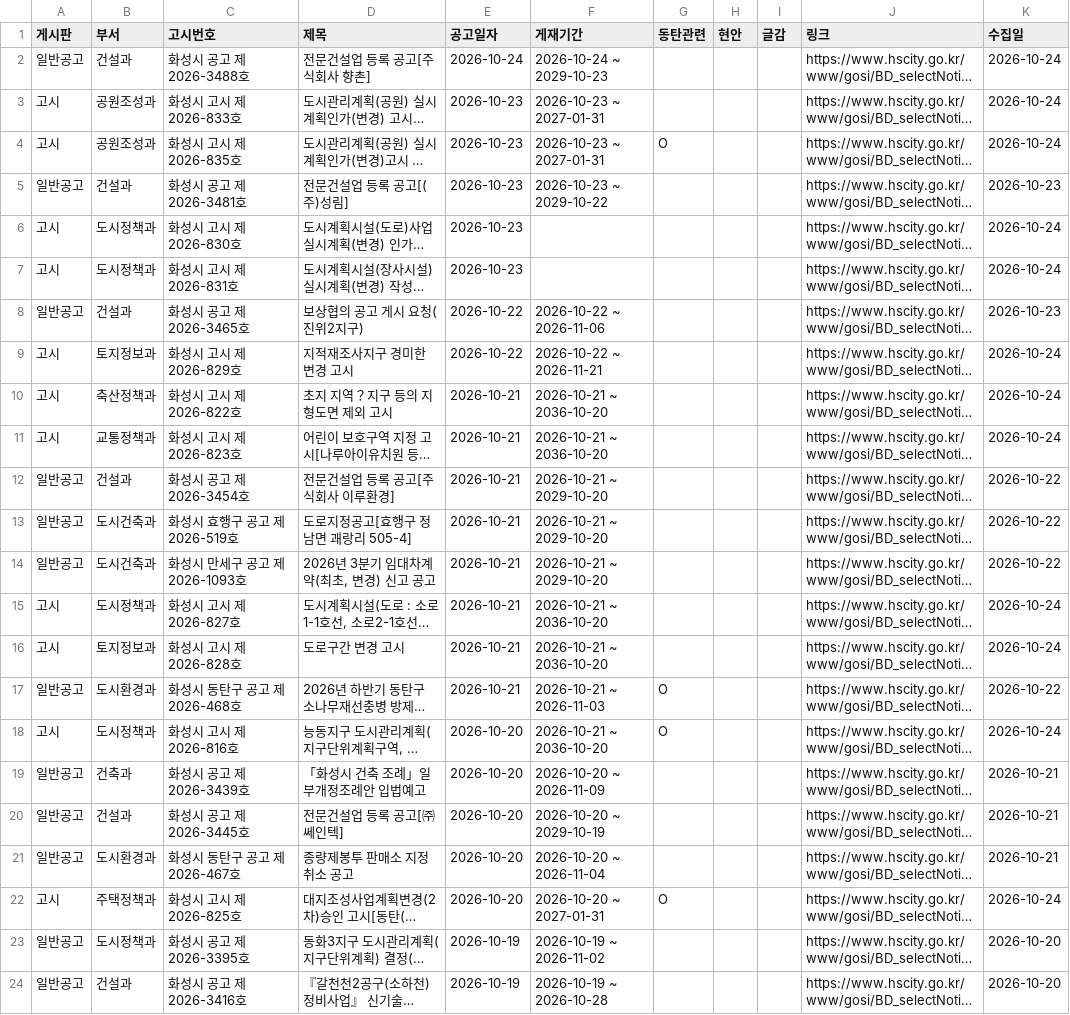
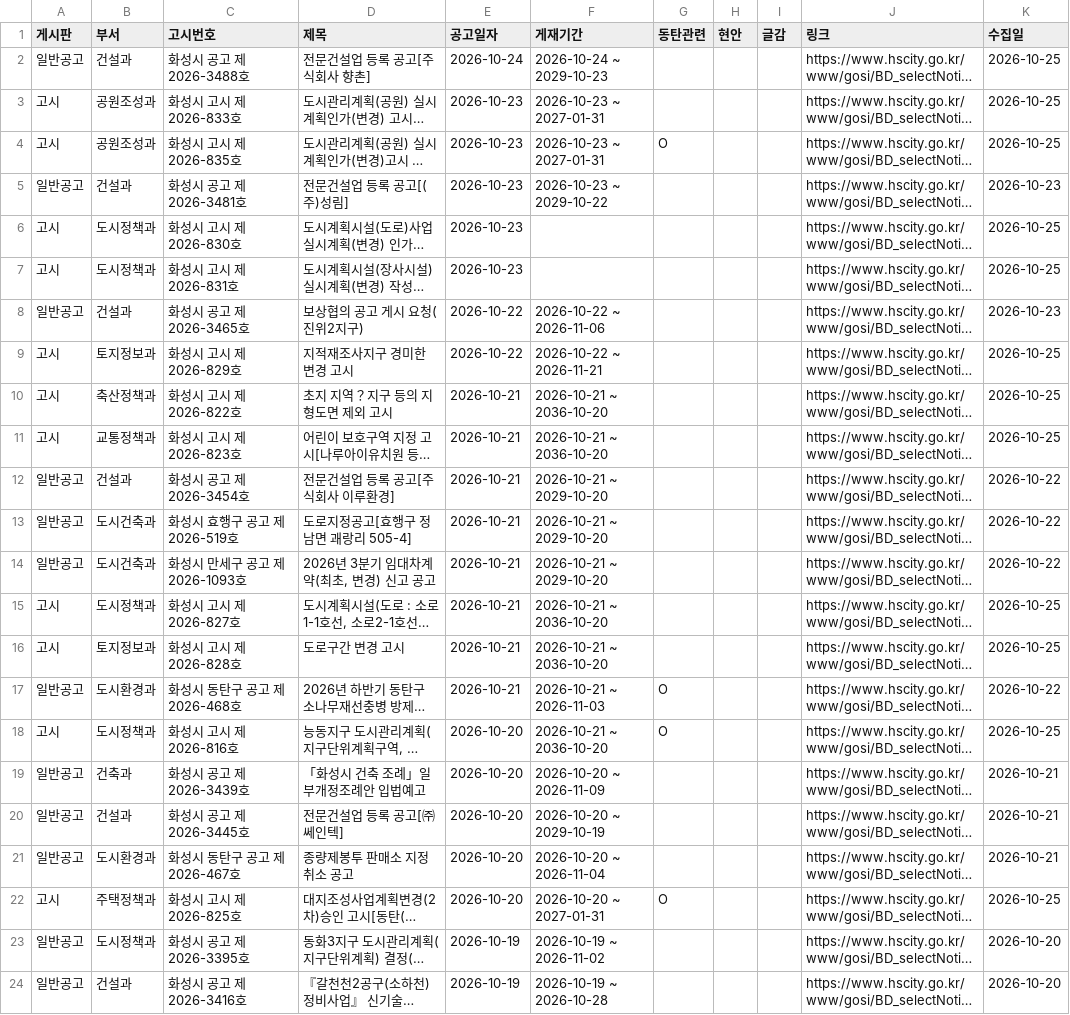
Before and after one commit to jay70park-cyber/jisik-blog-auto, a CSV file: data/hscity_notices.csv, drawn as a sheet; only a part is shown; long unchanged cells end in …; the diff names each change by its address in the sheet, - before the commit and + after, or states it on an @@ line.

```diff
--- a/data/hscity_notices.csv
+++ b/data/hscity_notices.csv
-K2:K4 (수집일): 2026-10-24
+K2:K4 (수집일): 2026-10-25
-K6:K7 (수집일): 2026-10-24
+K6:K7 (수집일): 2026-10-25
-K9:K11 (수집일): 2026-10-24
+K9:K11 (수집일): 2026-10-25
-K15:K16 (수집일): 2026-10-24
+K15:K16 (수집일): 2026-10-25
-K18 (수집일): 2026-10-24
+K18 (수집일): 2026-10-25
-K22 (수집일): 2026-10-24
+K22 (수집일): 2026-10-25
```
Also changed, not shown: data/council_minutes.csv, 1 other file.
